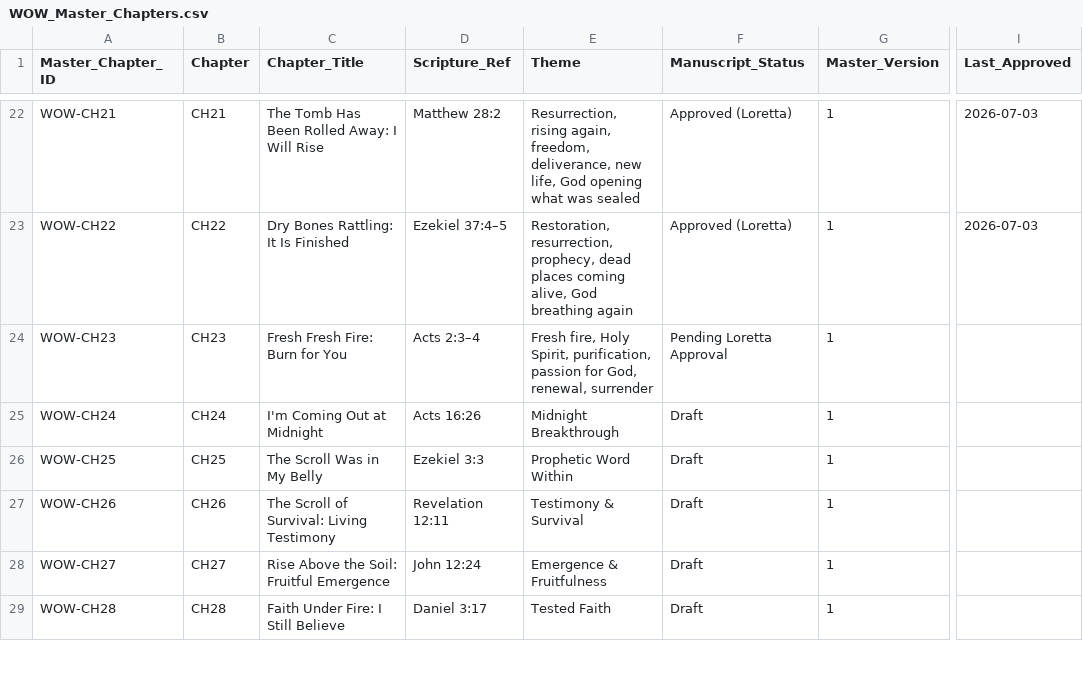
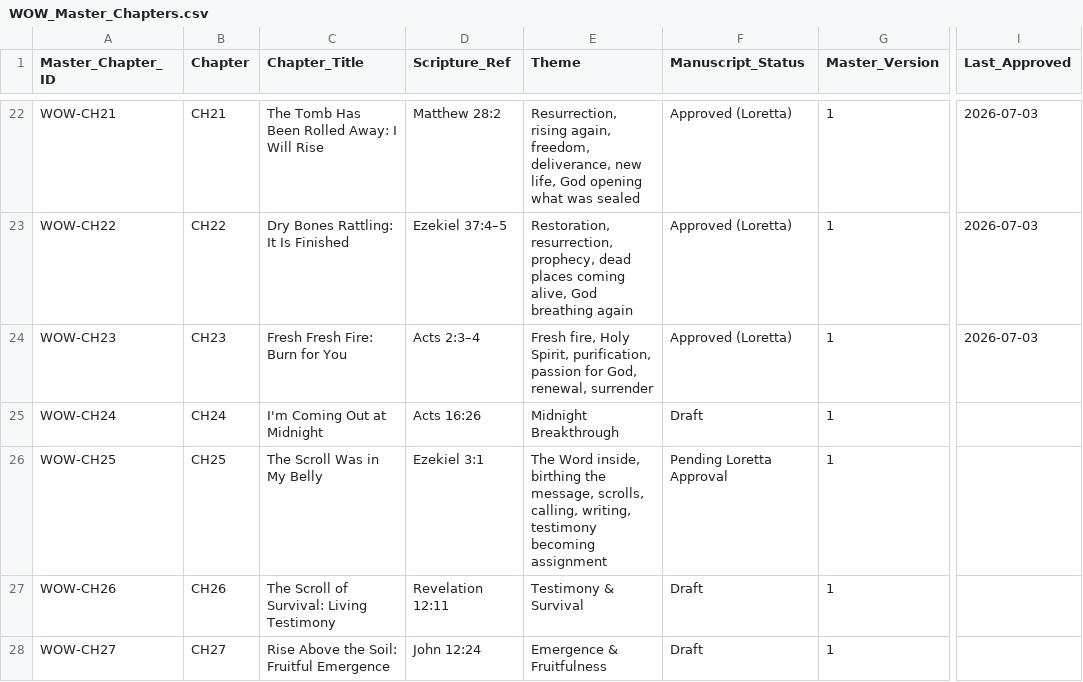
Before and after one commit to hallgross/Onedrive_Folder_Scripts, a CSV file: WOW Book – This Is How You Walk on Water/WOW_Master_Chapters.csv, drawn as a sheet; only a part is shown, gaps mark what is left out; the shorter side is filled out with more unchanged rows; the diff names each change by its address in the sheet, - before the commit and + after, or states it on an @@ line.

```diff
--- a/WOW Book – This Is How You Walk on Water/WOW_Master_Chapters.csv
+++ b/WOW Book – This Is How You Walk on Water/WOW_Master_Chapters.csv
-F24 (Manuscript_Status): Pending Loretta Approval
+F24 (Manuscript_Status): Approved (Loretta)
-I24 (Last_Approved): (empty)
+I24 (Last_Approved): 2026-07-03
-D26 (Scripture_Ref): Ezekiel 3:3
+D26 (Scripture_Ref): Ezekiel 3:1
-E26 (Theme): Prophetic Word Within
+E26 (Theme): The Word inside, birthing the message, scrolls, calling, writing, testimony becoming assignment
-F26 (Manuscript_Status): Draft
+F26 (Manuscript_Status): Pending Loretta Approval
```
Also changed, not shown: HHD_ASSET_REGISTRY.csv, WOW Book – This Is How You Walk on Water/WOWBOOK_Chapter_Assembly_Tracker.csv, 7 other files.
